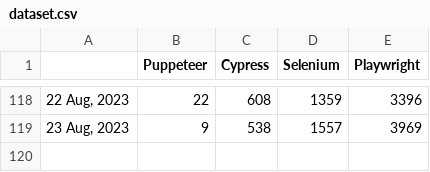
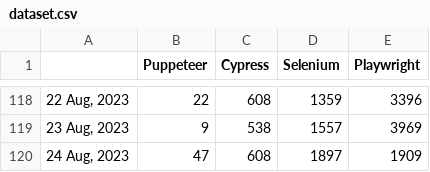
Before and after one commit to bonigarcia/job-tracker, a CSV file: docs/dataset.csv, drawn as a sheet; only a part is shown, gaps mark what is left out.

Commit message:
Include new record in dataset (Thu Aug 24 00:35:27 UTC 2023)

```diff
--- a/docs/dataset.csv
+++ b/docs/dataset.csv
@@ -119 +119,2 @@
 "23 Aug, 2023",9,538,1557,3969
+"24 Aug, 2023",47,608,1897,1909
```
